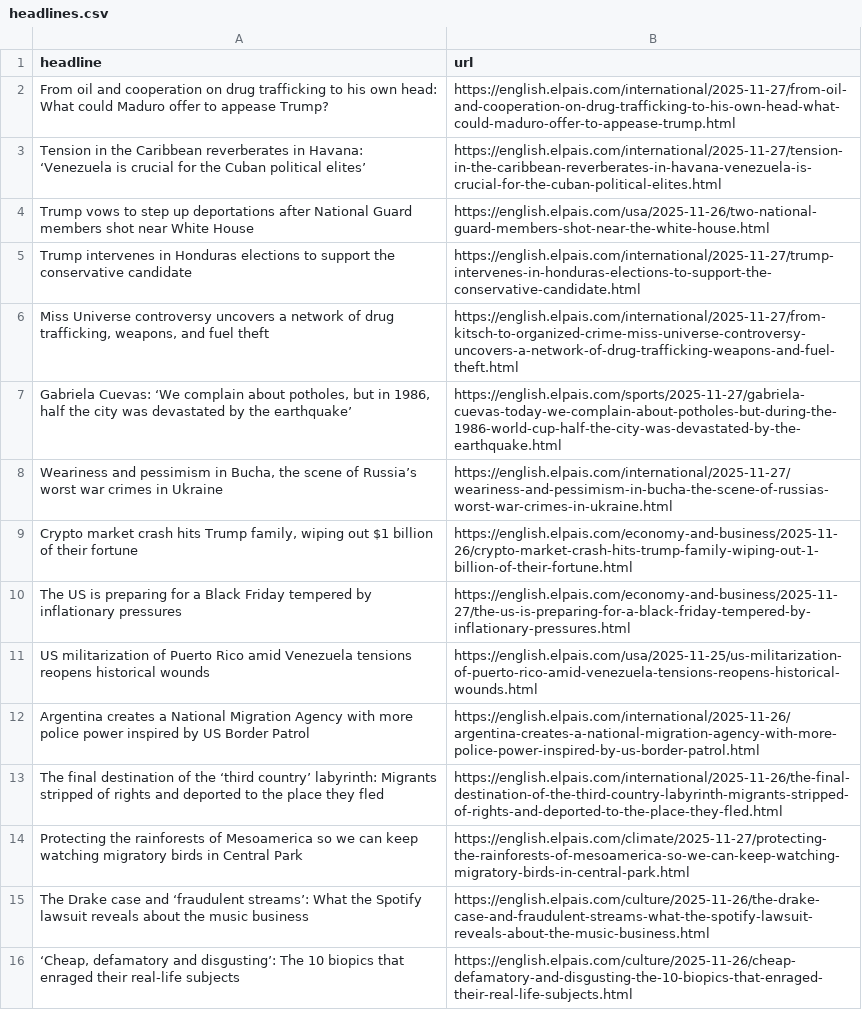
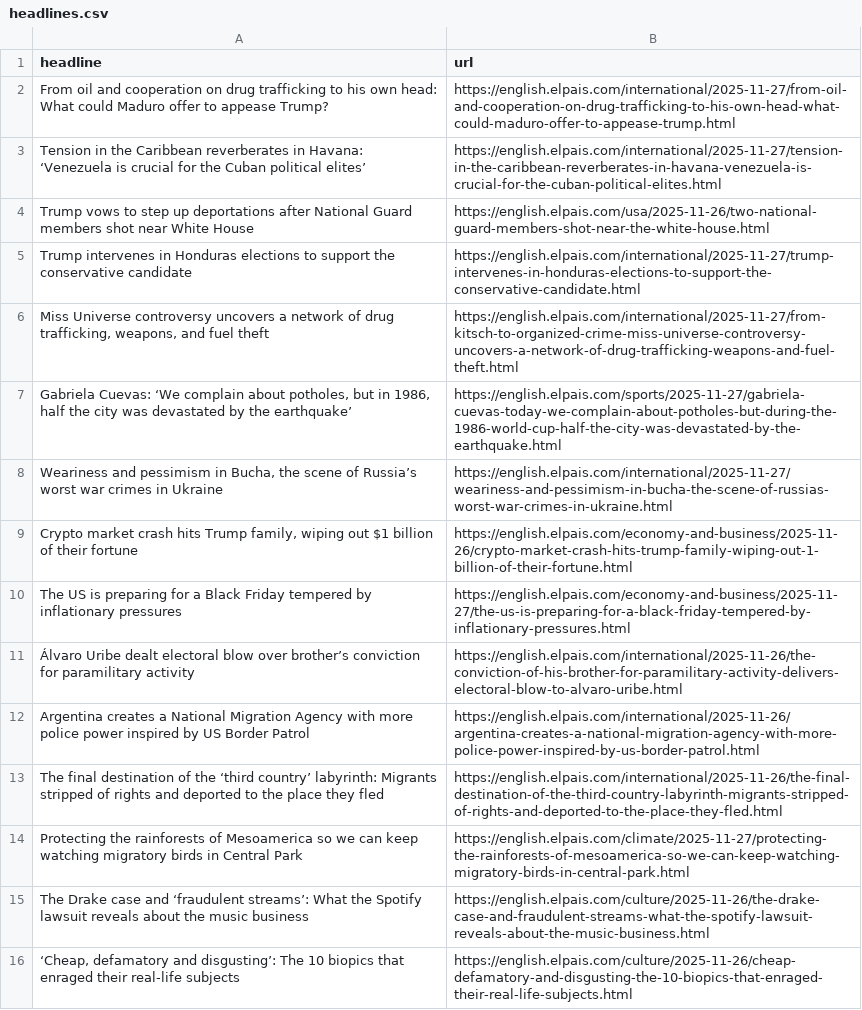
Before and after one commit to patvoe/lede-2024-auto-scraper, a CSV file: headlines.csv, drawn as a sheet; only a part is shown.

```diff
--- a/headlines.csv
+++ b/headlines.csv
@@ -10,3 +10,3 @@ Trump intervenes in Honduras elections to support the conservative candidate,htt
 The US is preparing for a Black Friday tempered by inflationary pressures,https://english.elpais.com/economy-and-business/2025-11-27/the-us-is-preparing-for-a-black-friday-tempered-by-inflationary-pressures.html
-US militarization of Puerto Rico amid Venezuela tensions reopens historical wounds,https://english.elpais.com/usa/2025-11-25/us-militarization-of-puerto-rico-amid-venezuela-tensions-reopens-historical-wounds.html
+Álvaro Uribe dealt electoral blow over brother’s conviction for paramilitary activity,https://english.elpais.com/international/2025-11-26/the-conviction-of-his-brother-for-paramilitary-activity-delivers-electoral-blow-to-alvaro-uribe.html
 Argentina creates a National Migration Agency with more police power inspired by US Border Patrol,https://english.elpais.com/international/2025-11-26/argentina-creates-a-national-migration-agency-with-more-police-power-inspired-by-us-border-patrol.html
```
